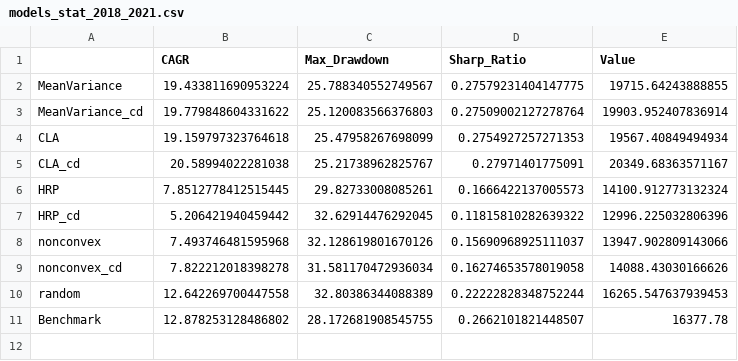
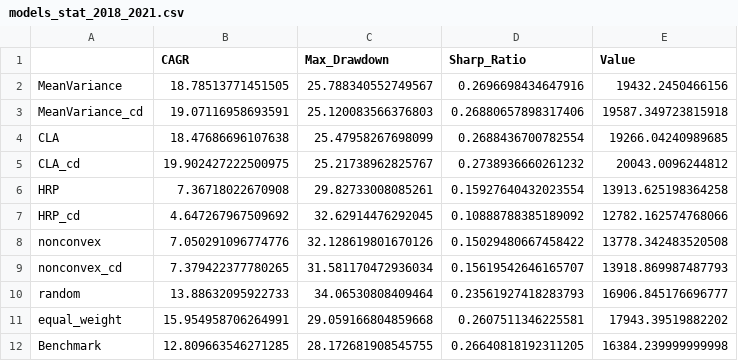
Before and after one commit to CloseToAlgoTrading/CodeFromVideo, a CSV file: Episode_20_Battle_Of_Optimization_Methods/models_stat_2018_2021.csv, drawn as a sheet.

```diff
--- a/Episode_20_Battle_Of_Optimization_Methods/models_stat_2018_2021.csv
+++ b/Episode_20_Battle_Of_Optimization_Methods/models_stat_2018_2021.csv
@@ -1,11 +1,12 @@
 ,CAGR,Max_Drawdown,Sharp_Ratio,Value
-MeanVariance,19.433811690953224,25.788340552749567,0.27579231404147775,19715.64243888855
-MeanVariance_cd,19.779848604331622,25.120083566376803,0.27509002127278764,19903.952407836914
-CLA,19.159797323764618,25.47958267698099,0.2754927257271353,19567.40849494934
-CLA_cd,20.58994022281038,25.21738962825767,0.27971401775091,20349.68363571167
-HRP,7.8512778412515445,29.82733008085261,0.1666422137005573,14100.912773132324
-HRP_cd,5.206421940459442,32.62914476292045,0.11815810282639322,12996.225032806396
-nonconvex,7.493746481595968,32.128619801670126,0.15690968925111037,13947.902809143066
-nonconvex_cd,7.822212018398278,31.581170472936034,0.16274653578019058,14088.43030166626
-random,12.642269700447558,32.80386344088389,0.22222828348752244,16265.547637939453
-Benchmark,12.878253128486802,28.172681908545755,0.2662101821448507,16377.78
+MeanVariance,18.78513771451505,25.788340552749567,0.2696698434647916,19432.2450466156
+MeanVariance_cd,19.07116958693591,25.120083566376803,0.26880657898317406,19587.349723815918
+CLA,18.47686696107638,25.47958267698099,0.2688436700782554,19266.04240989685
+CLA_cd,19.902427222500975,25.21738962825767,0.2738936660261232,20043.0096244812
+HRP,7.36718022670908,29.82733008085261,0.15927640432023554,13913.625198364258
+HRP_cd,4.647267967509692,32.62914476292045,0.10888788385189092,12782.162574768066
+nonconvex,7.050291096774776,32.128619801670126,0.15029480667458422,13778.342483520508
+nonconvex_cd,7.379422377780265,31.581170472936034,0.15619542646165707,13918.869987487793
+random,13.88632095922733,34.06530808409464,0.23561927418283793,16906.845176696777
+equal_weight,15.954958706264991,29.059166804859668,0.2607511346225581,17943.39519882202
+Benchmark,12.809663546271285,28.172681908545755,0.26640818192311205,16384.239999999998
```
Also changed, not shown: Episode_20_Battle_Of_Optimization_Methods/models_alloc_results.csv, Episode_20_Battle_Of_Optimization_Methods/models_alloc_results_2.csv, 7 other files.
